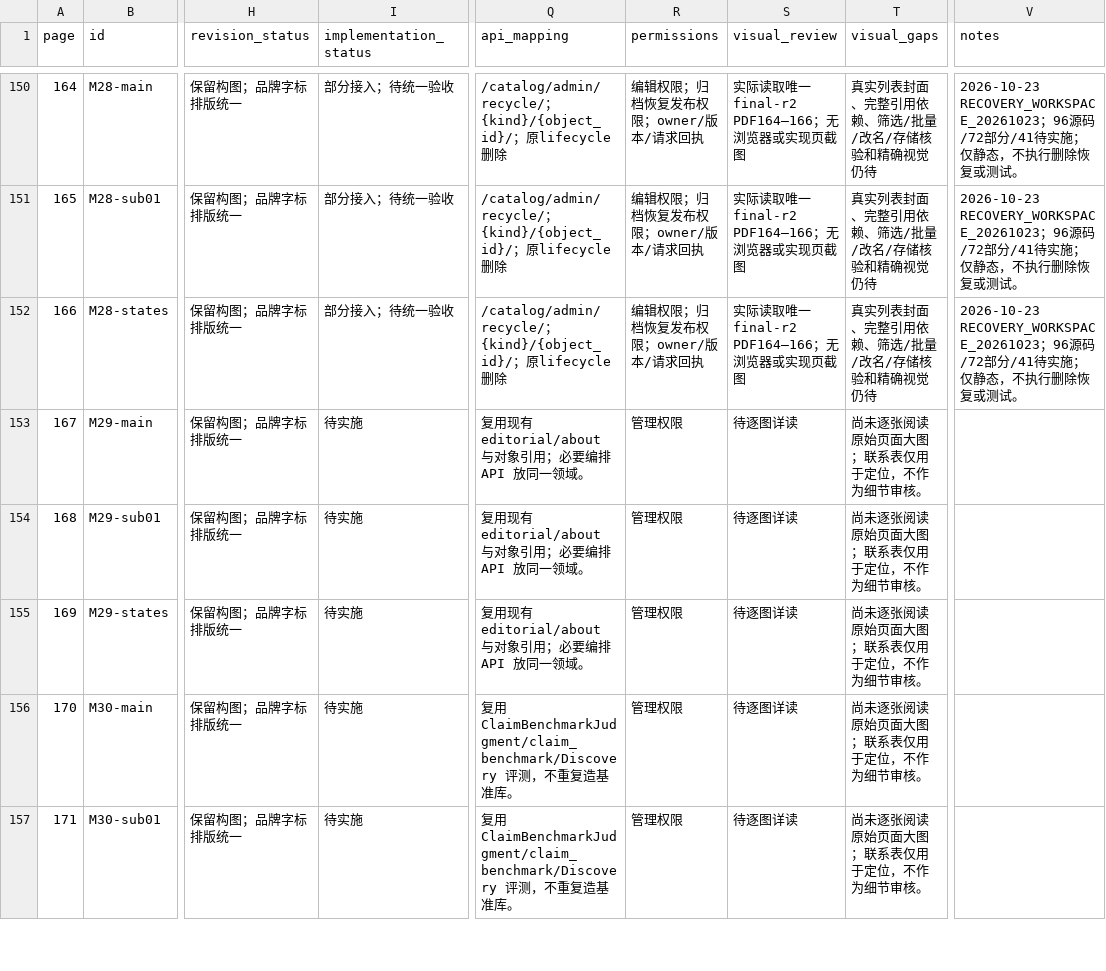
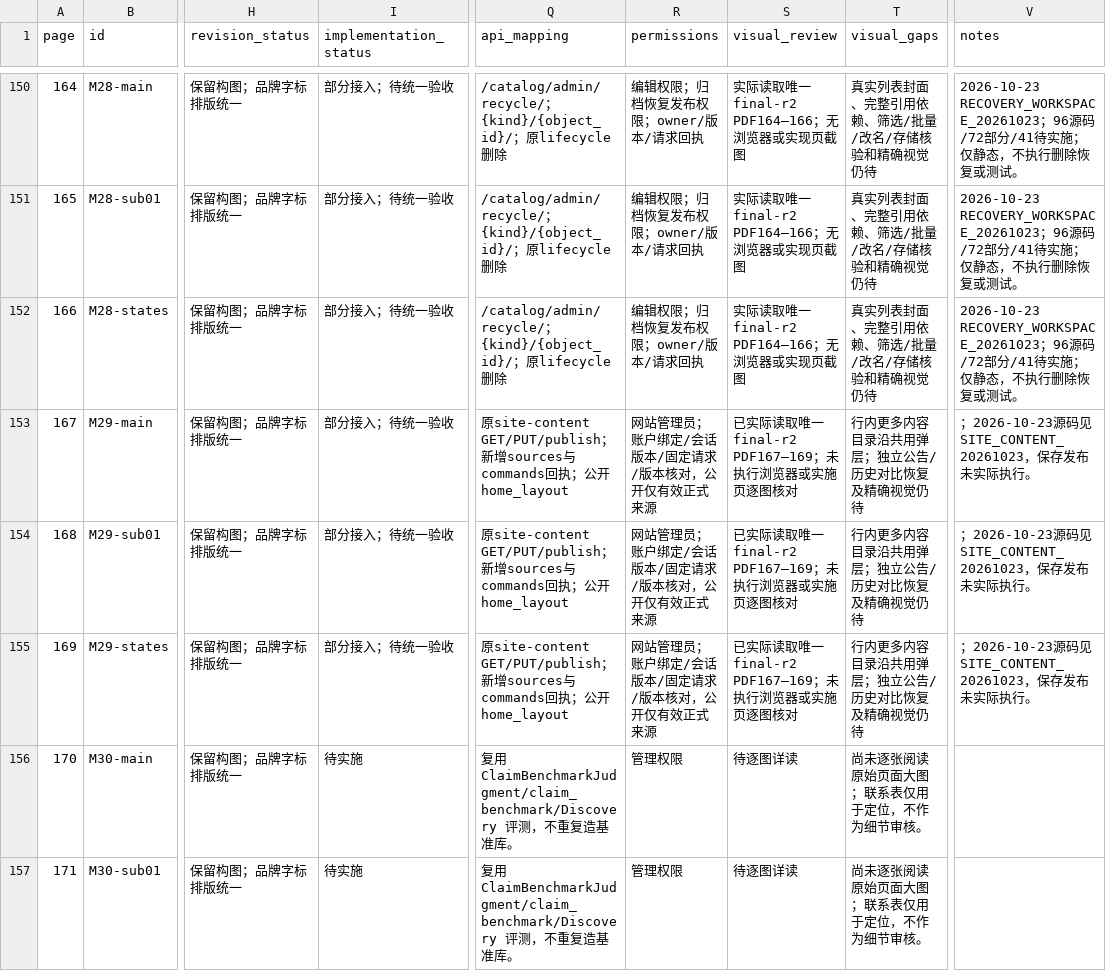
Before and after one commit to WinstonMo0807/social-theory-library, a CSV file: docs/stl4/ATLAS_INDEX.csv, drawn as a sheet; only a part is shown, gaps mark what is left out; the diff names each change by its address in the sheet, - before the commit and + after, or states it on an @@ line.

```diff
--- a/docs/stl4/ATLAS_INDEX.csv
+++ b/docs/stl4/ATLAS_INDEX.csv
-I153:I155 (implementation_status): 待实施
+I153:I155 (implementation_status): 部分接入；待统一验收
-Q153:Q155 (api_mapping): 复用现有 editorial/about 与对象引用；必要编排 API 放同一领域。
+Q153:Q155 (api_mapping): 原site-content GET/PUT/publish；新增sources与commands回执；公开home_layout
-R153:R155 (permissions): 管理权限
+R153:R155 (permissions): 网站管理员；账户绑定/会话版本/固定请求/版本核对，公开仅有效正式来源
-S153:S155 (visual_review): 待逐图详读
+S153:S155 (visual_review): 已实际读取唯一final-r2 PDF167–169；未执行浏览器或实施页逐图核对
-T153:T155 (visual_gaps): 尚未逐张阅读原始页面大图；联系表仅用于定位，不作为细节审核。
+T153:T155 (visual_gaps): 行内更多内容目录沿共用弹层；独立公告/历史对比恢复及精确视觉仍待
-V153:V155 (notes): (empty)
+V153:V155 (notes): ；2026-10-23源码见SITE_CONTENT_20261023，保存发布未实际执行。
```
Also changed, not shown: 33 other files.
